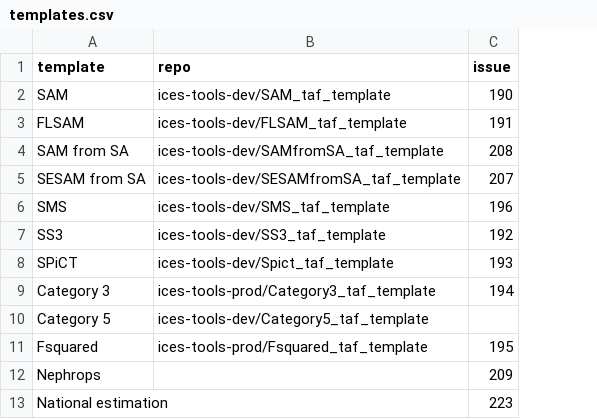
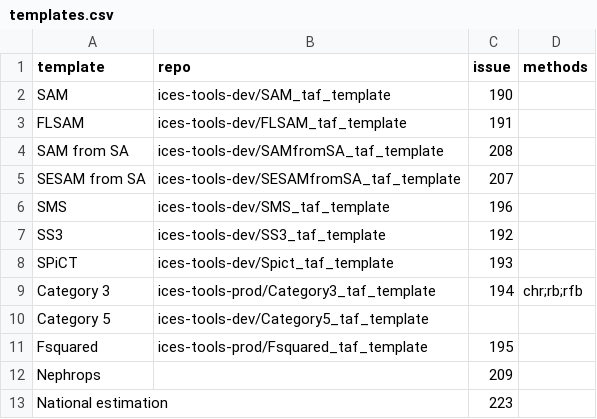
Before and after one commit to ices-eg/wg_WGTAFGOV, a CSV file: docs/_data/templates.csv, drawn as a sheet; the diff names each change by its address in the sheet, - before the commit and + after, or states it on an @@ line.

Commit message:
add cat 3 methods

```diff
--- a/docs/_data/templates.csv
+++ b/docs/_data/templates.csv
+column D (methods), row 9: chr;rb;rfb
```
Also changed, not shown: 4 other files.
